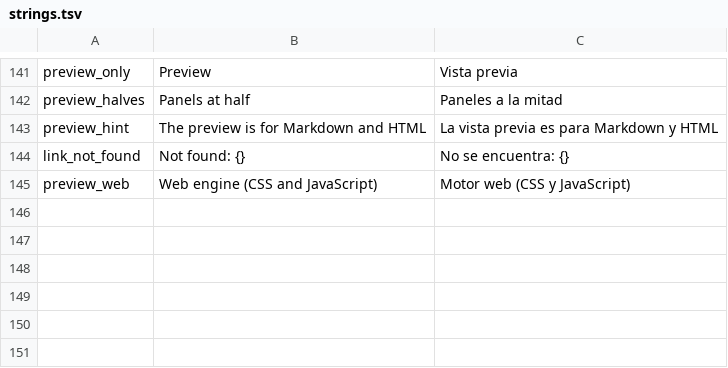
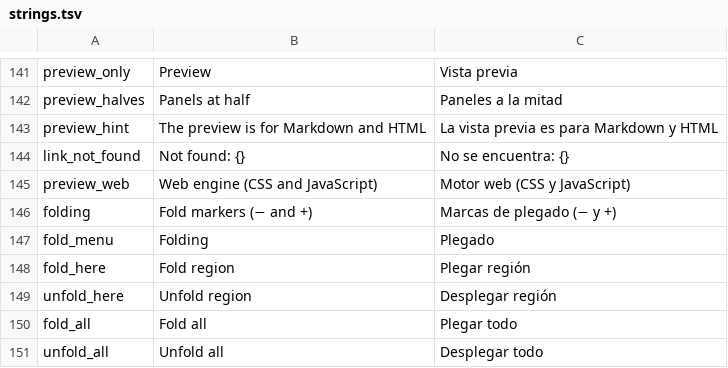
Before and after one commit to manoloGith/DexNotas, a TSV file: apps/dexnotas/strings.tsv, drawn as a sheet; only a part is shown, gaps mark what is left out; the diff names each change by its address in the sheet, - before the commit and + after, or states it on an @@ line.

```diff
--- a/apps/dexnotas/strings.tsv
+++ b/apps/dexnotas/strings.tsv
+row 146: folding | Fold markers (− and +) | Marcas de plegado (− y +)
+row 147: fold_menu | Folding | Plegado
+row 148: fold_here | Fold region | Plegar región
+row 149: unfold_here | Unfold region | Desplegar región
+row 150: fold_all | Fold all | Plegar todo
+row 151: unfold_all | Unfold all | Desplegar todo
```
Also changed, not shown: 7 other files.
